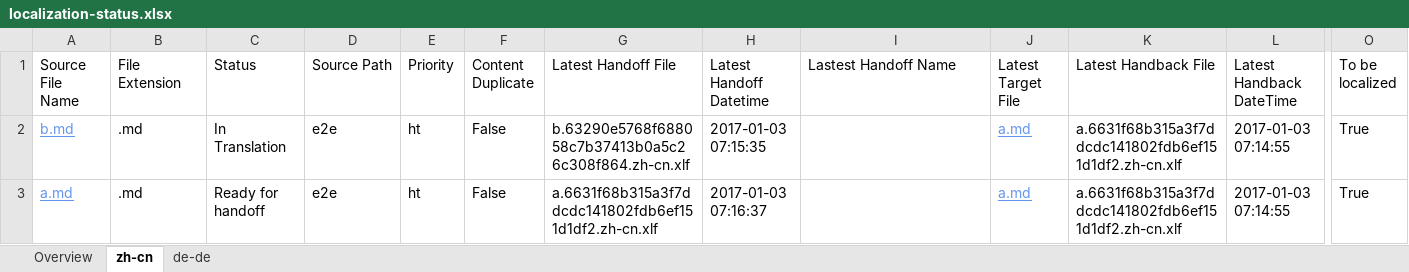
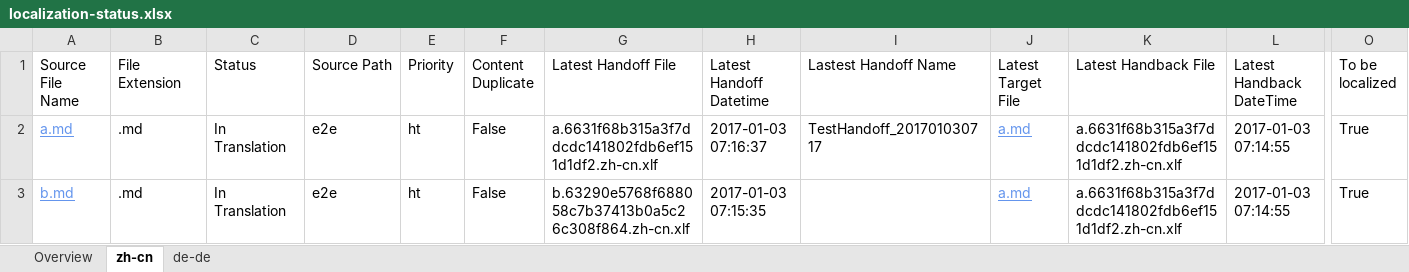
Before and after one commit to OpenLocalizationTestOrg/ol-test1-handback, an Excel workbook: ol-handback/OpenLocalizationTestOrg/ol-test1/ci/localization-status.xlsx, sheet zh-cn, drawn as a sheet; only a part is shown, gaps mark what is left out; values as stored, in another font and other column widths than the file's, no borders; table styles not drawn; removed rows and columns are numbered as before the commit, all else as after; rows hold the shown columns only; the diff names each change by its address in the sheet, - before the commit and + after, or states it on an @@ line.

```diff
--- a/ol-handback/OpenLocalizationTestOrg/ol-test1/ci/localization-status.xlsx (sheet zh-cn)
+++ b/ol-handback/OpenLocalizationTestOrg/ol-test1/ci/localization-status.xlsx (sheet zh-cn)
+row 2: a.md | .md | In Translation | e2e | ht | False | a.6631f68b315a3f7ddcdc141802fdb6ef151d1df2.zh-cn.xlf | 2017-01-03 07:16:37 | TestHandoff_201701030717 | a.md | a.6631f68b315a3f7ddcdc141802fdb6ef151d1df2.zh-cn.xlf | 2017-01-03 07:14:55 | True
-row 3: a.md | .md | Ready for handoff | e2e | ht | False | a.6631f68b315a3f7ddcdc141802fdb6ef151d1df2.zh-cn.xlf | 2017-01-03 07:16:37 |  | a.md | a.6631f68b315a3f7ddcdc141802fdb6ef151d1df2.zh-cn.xlf | 2017-01-03 07:14:55 | True
```
Also changed, not shown: sheet de-de, sheet Overview.
